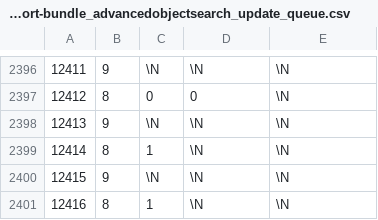
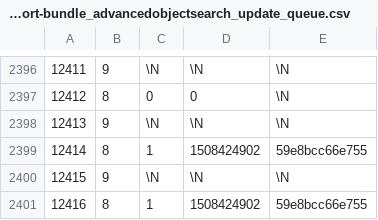
Before and after one commit to pimcore/demo-ecommerce, a CSV file: dump/data/dumpexport-bundle_advancedobjectsearch_update_queue.csv, drawn as a sheet; only a part is shown, gaps mark what is left out.

```diff
--- a/dump/data/dumpexport-bundle_advancedobjectsearch_update_queue.csv
+++ b/dump/data/dumpexport-bundle_advancedobjectsearch_update_queue.csv
@@ -2398,4 +2398,4 @@
 12413	9	\N	\N	\N
-12414	8	1	\N	\N
+12414	8	1	1508424902	59e8bcc66e755
 12415	9	\N	\N	\N
-12416	8	1	\N	\N
+12416	8	1	1508424902	59e8bcc66e755
```
Also changed, not shown: dump/data/dumpexport-objects.csv, 4 other files.
